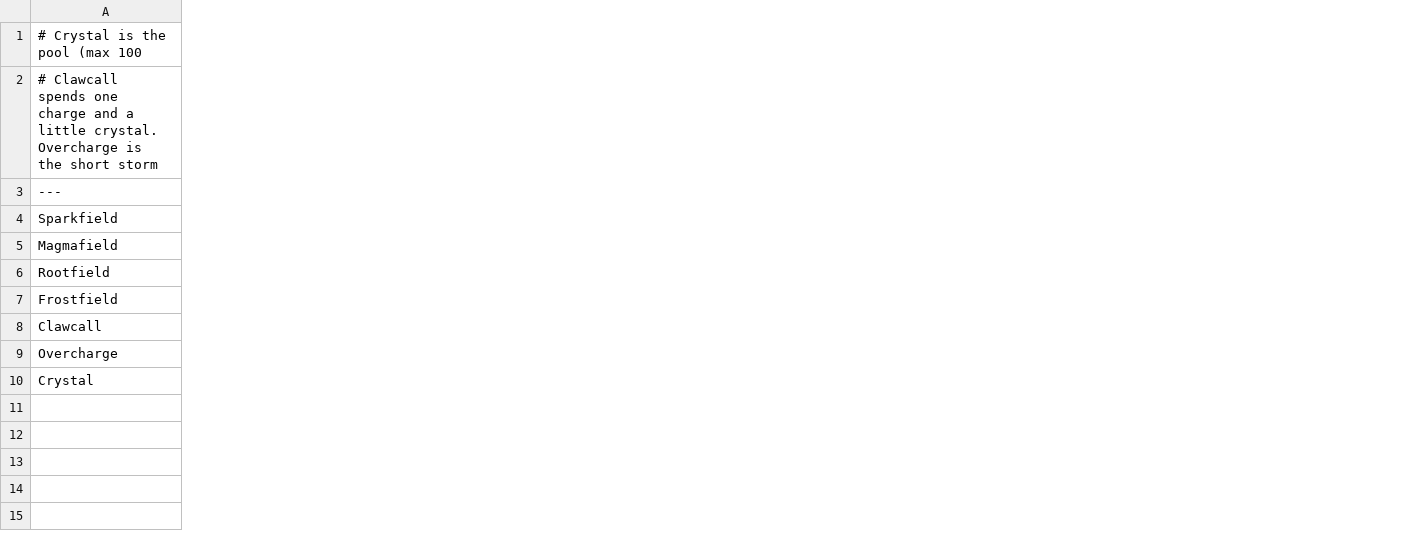
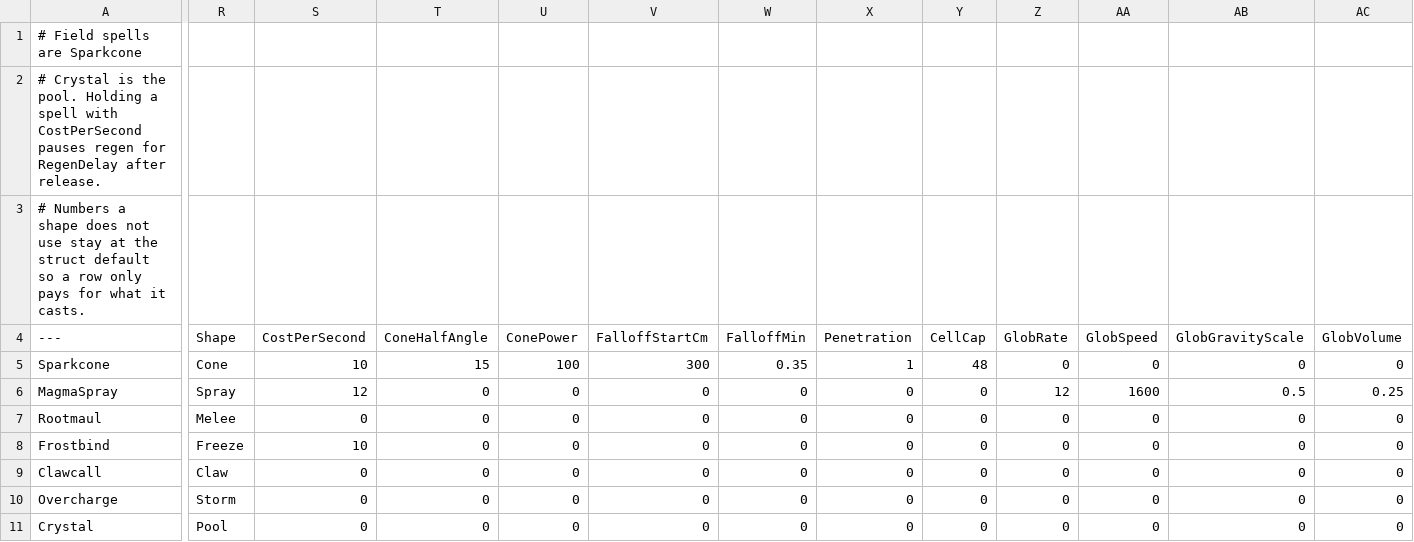
Before and after one commit to agentshorts/GFGame, a CSV file: Data/CSV/DT_MiningSpells.csv, drawn as a sheet; only a part is shown, gaps mark what is left out; removed rows and columns are numbered as before the commit, all else as after; rows hold the shown columns only; the diff covers the shown part only; the diff names each change by its address in the sheet, - before the commit and + after, or states it on an @@ line.

Commit message:
Magic mining v3: Sparkcone, Magma Spray, Rootmaul, Frostbind and a rebuilt L_MiningRange (#292)
The four v3 spells replace the field shapes on the server mining step, with their catalog rows, Rootmaul moves and row demos in L_MiningRange. L_MiningRange is regenerated with Tools/create_maps.py as a fresh empty level, since the old file could not be read by the asset registry and the map failed to cook. Its rows and dressing are still stamped when the map starts.

```diff
--- a/Data/CSV/DT_MiningSpells.csv
+++ b/Data/CSV/DT_MiningSpells.csv
+column R (Shape), rows 5-11: Cone | Spray | Melee | Freeze | Claw | Storm | Pool
+column S (CostPerSecond), rows 5-11: 10 | 12 | 0 | 10 | 0 | 0 | 0
+column T (ConeHalfAngle), rows 5-11: 15 | 0 | 0 | 0 | 0 | 0 | 0
+column U (ConePower), rows 5-11: 100 | 0 | 0 | 0 | 0 | 0 | 0
+column V (FalloffStartCm), rows 5-11: 300 | 0 | 0 | 0 | 0 | 0 | 0
+column W (FalloffMin), rows 5-11: 0.35 | 0 | 0 | 0 | 0 | 0 | 0
+column X (Penetration), rows 5-11: 1 | 0 | 0 | 0 | 0 | 0 | 0
+column Y (CellCap), rows 5-11: 48 | 0 | 0 | 0 | 0 | 0 | 0
+column Z (GlobRate), rows 5-11: 0 | 12 | 0 | 0 | 0 | 0 | 0
+column AA (GlobSpeed), rows 5-11: 0 | 1600 | 0 | 0 | 0 | 0 | 0
+column AB (GlobGravityScale), rows 5-11: 0 | 0.5 | 0 | 0 | 0 | 0 | 0
+column AC (GlobVolume), rows 5-11: 0 | 0.25 | 0 | 0 | 0 | 0 | 0
-row 1: # Crystal is the pool (max 100
-row 2: # Clawcall spends one charge and a little crystal. Overcharge is the short storm
+row 1: # Field spells are Sparkcone
+row 2: # Crystal is the pool. Holding a spell with CostPerSecond pauses regen for RegenDelay after release.
+row 3: # Numbers a shape does not use stay at the struct default so a row only pays for what it casts.
-A5 (---): Sparkfield
+A5 (---): Sparkcone
-A6 (---): Magmafield
+A6 (---): MagmaSpray
-A7 (---): Rootfield
+A7 (---): Rootmaul
-A8 (---): Frostfield
+A8 (---): Frostbind
```
Also changed, not shown: 31 added columns and 7 edited cells elsewhere in this file, Data/CSV/DT_BlockAffinity.csv, Data/CSV/DT_MiningCombos.csv, 28 other files.
